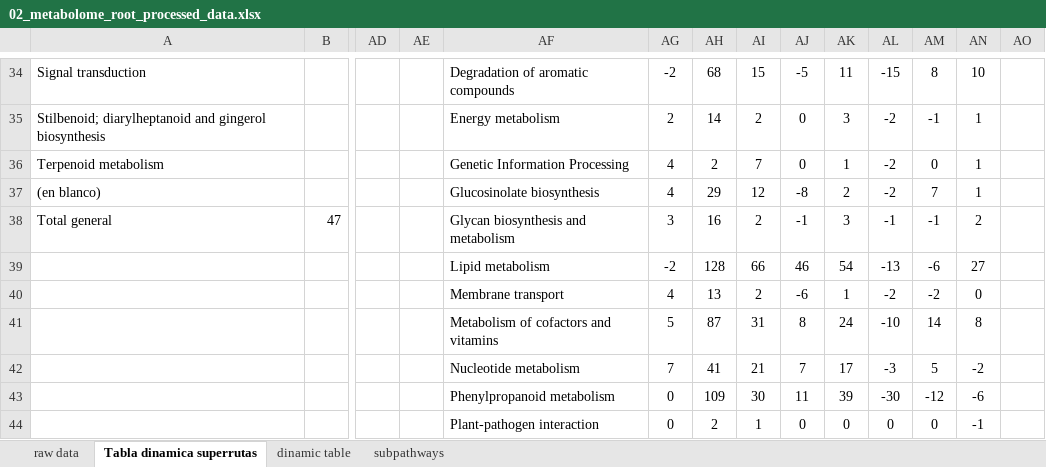
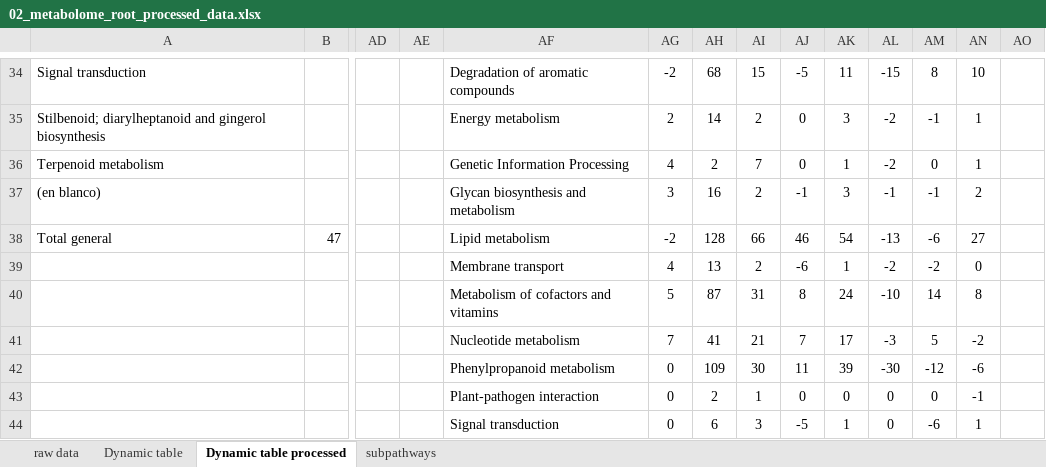
Before and after one commit to morerob/B.mycoides-plant-interaction-scripts, an Excel workbook: 02_metabolome_root_processed_data.xlsx, sheet Dynamic table processed, drawn as a sheet; only a part is shown, gaps mark what is left out; the shorter side is filled out with more unchanged rows; values as stored, in another font and other column widths than the file's, no borders; charts and pictures and conditional formats not drawn; removed rows and columns are numbered as before the commit, all else as after; rows hold the shown columns only; the diff covers the shown part only; the diff names each change by its address in the sheet, - before the commit and + after, or states it on an @@ line.

```diff
--- a/02_metabolome_root_processed_data.xlsx (sheet Dynamic table processed)
+++ b/02_metabolome_root_processed_data.xlsx (sheet Dynamic table processed)
-sheet tab: Tabla dinamica superrutas
+sheet tab: Dynamic table processed
-sheet tab: dinamic table
+sheet tab: Dynamic table
@@ sheet tab order changed: raw data | Dynamic table | Dynamic table processed | subpathways @@
-row 37: (en blanco) |  |  |  | Glucosinolate biosynthesis | 4 | 29 | 12 | -8 | 2 | -2 | 7 | 1
+row 37: (en blanco) |  |  |  | Glycan biosynthesis and metabolism | 3 | 16 | 2 | -1 | 3 | -1 | -1 | 2
-AF38: Glycan biosynthesis and metabolism
+AF38: Lipid metabolism
-AG38: 3
+AG38: -2
-AH38: 16
+AH38: 128
-AI38: 2
+AI38: 66
-AJ38: -1
+AJ38: 46
-AK38: 3
+AK38: 54
-AL38: -1
+AL38: -13
-AM38: -1
+AM38: -6
-AN38: 2
+AN38: 27
-row 39:  |  |  |  | Lipid metabolism | -2 | 128 | 66 | 46 | 54 | -13 | -6 | 27
```
Also changed, not shown: 1 added row, 1 removed row, 170 edited cells and cell formats elsewhere in this sheet, sheet subpathways, formulas that keep their value, charts or pictures.
